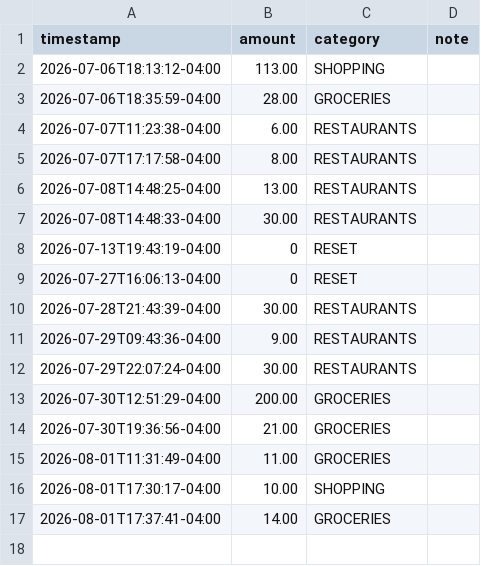
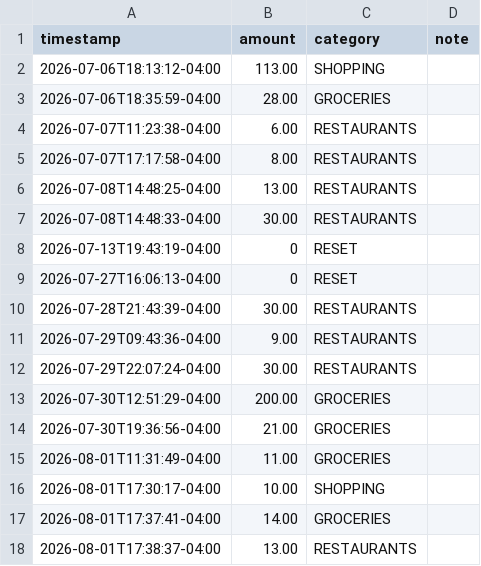
Before and after one commit to williaal1/wallet, a CSV file: spending_log.csv, drawn as a sheet.

Commit message:
spending: $13.00 RESTAURANTS

```diff
--- a/spending_log.csv
+++ b/spending_log.csv
@@ -17 +17,2 @@ timestamp,amount,category,note
 2026-08-01T17:37:41-04:00,14.00,GROCERIES,
+2026-08-01T17:38:37-04:00,13.00,RESTAURANTS,
```
